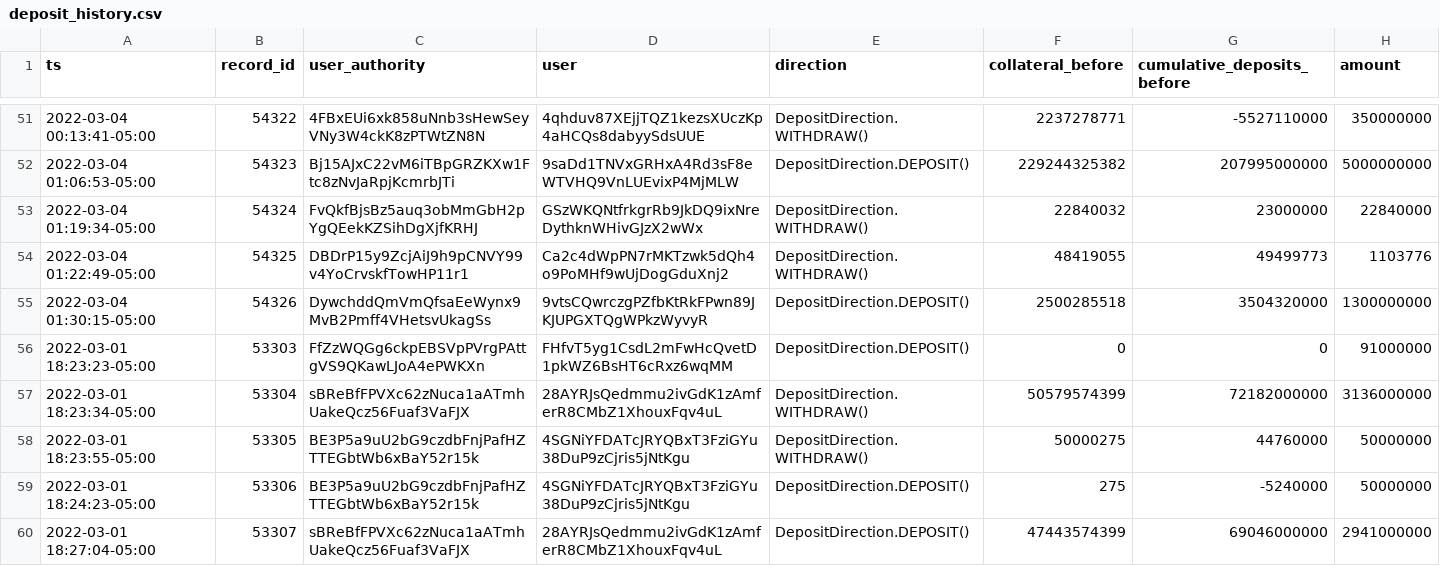
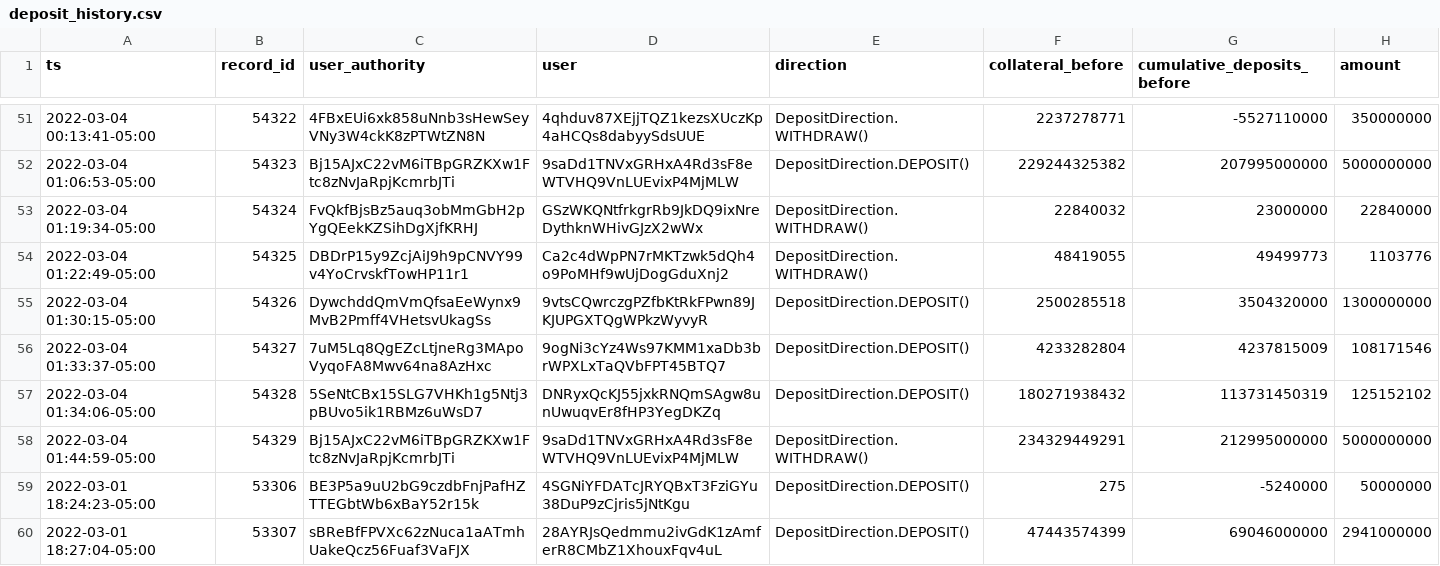
Before and after one commit to lmvdz/drift-flat-data, a CSV file: data/deposit_history.csv, drawn as a sheet; only a part is shown, gaps mark what is left out; removed rows and columns are numbered as before the commit, all else as after; the diff names each change by its address in the sheet, - before the commit and + after, or states it on an @@ line.

```diff
--- a/data/deposit_history.csv
+++ b/data/deposit_history.csv
-row 56: 2022-03-01 18:23:23-05:00 | 53303 | FfZzWQGg6ckpEBSVpPVrgPAttgVS9QKawLJoA4ePWKXn | FHfvT5yg1CsdL2mFwHcQvetD1pkWZ6BsHT6cRxz6wqMM | DepositDirection.DEPOSIT() | 0 | 0 | 91000000
-row 57: 2022-03-01 18:23:34-05:00 | 53304 | sBReBfFPVXc62zNuca1aATmhUakeQcz56Fuaf3VaFJX | 28AYRJsQedmmu2ivGdK1zAmferR8CMbZ1XhouxFqv4uL | DepositDirection.WITHDRAW() | 50579574399 | 72182000000 | 3136000000
-row 58: 2022-03-01 18:23:55-05:00 | 53305 | BE3P5a9uU2bG9czdbFnjPafHZTTEGbtWb6xBaY52r15k | 4SGNiYFDATcJRYQBxT3FziGYu38DuP9zCjris5jNtKgu | DepositDirection.WITHDRAW() | 50000275 | 44760000 | 50000000
+row 56: 2022-03-04 01:33:37-05:00 | 54327 | 7uM5Lq8QgEZcLtjneRg3MApoVyqoFA8Mwv64na8AzHxc | 9ogNi3cYz4Ws97KMM1xaDb3brWPXLxTaQVbFPT45BTQ7 | DepositDirection.DEPOSIT() | 4233282804 | 4237815009 | 108171546
+row 57: 2022-03-04 01:34:06-05:00 | 54328 | 5SeNtCBx15SLG7VHKh1g5Ntj3pBUvo5ik1RBMz6uWsD7 | DNRyxQcKJ55jxkRNQmSAgw8unUwuqvEr8fHP3YegDKZq | DepositDirection.DEPOSIT() | 180271938432 | 113731450319 | 125152102
+row 58: 2022-03-04 01:44:59-05:00 | 54329 | Bj15AJxC22vM6iTBpGRZKXw1Ftc8zNvJaRpjKcmrbJTi | 9saDd1TNVxGRHxA4Rd3sF8eWTVHQ9VnLUEvixP4MjMLW | DepositDirection.WITHDRAW() | 234329449291 | 212995000000 | 5000000000
```
Also changed, not shown: data/fundingPayment_history.csv, data/markets_state.csv, 4 other files.
